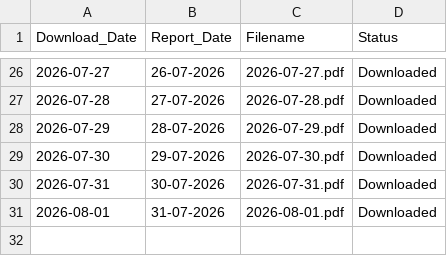
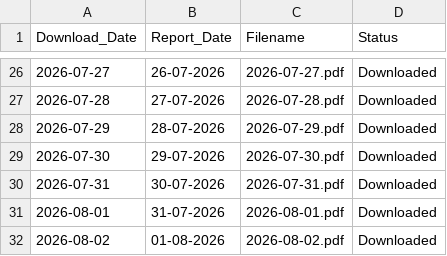
Before and after one commit to varap0276-max/IMD_Rainfall_Archive2, a CSV file: archive/logs/download_log.csv, drawn as a sheet; only a part is shown, gaps mark what is left out.

```diff
--- a/archive/logs/download_log.csv
+++ b/archive/logs/download_log.csv
@@ -31 +31,2 @@ Download_Date,Report_Date,Filename,Status
 2026-08-01,31-07-2026,2026-08-01.pdf,Downloaded
+2026-08-02,01-08-2026,2026-08-02.pdf,Downloaded
```
Also changed, not shown: 3 other files.
